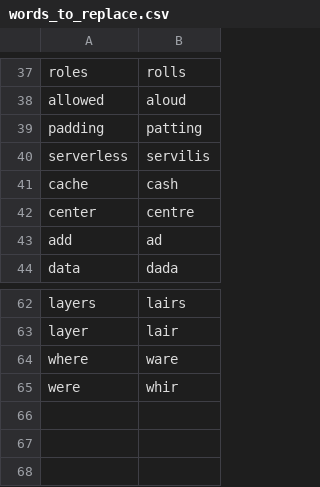
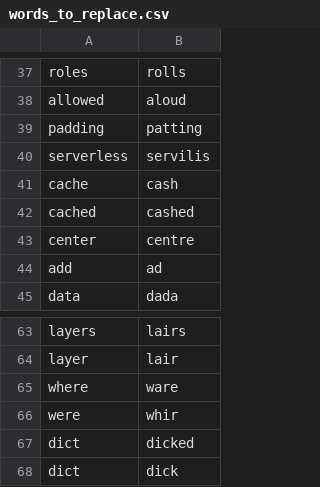
Before and after one commit to brxck/brxck_talon, a CSV file: settings/words_to_replace.csv, drawn as a sheet; only a part is shown, gaps mark what is left out.

```diff
--- a/settings/words_to_replace.csv
+++ b/settings/words_to_replace.csv
@@ -41,2 +41,3 @@ serverless,servilis
 cache,cash
+cached,cashed
 center,centre
@@ -65 +66,3 @@ where,ware
 were,whir
+dict,dicked
+dict,dick
```
Also changed, not shown: settings/additional_words.csv, 2 other files.
